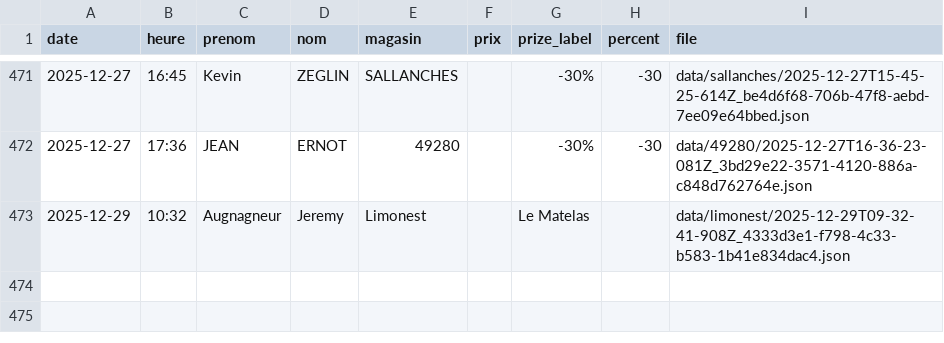
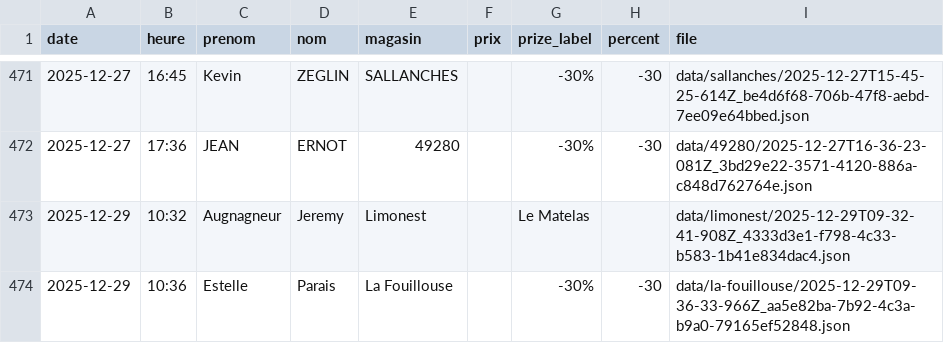
Before and after one commit to parmaktdm/Roue-de-Maliterie-2, a CSV file: data/submissions.csv, drawn as a sheet; only a part is shown, gaps mark what is left out; the diff names each change by its address in the sheet, - before the commit and + after, or states it on an @@ line.

Commit message:
Append data/submissions.csv

```diff
--- a/data/submissions.csv
+++ b/data/submissions.csv
+row 474: 2025-12-29 | 10:36 | Estelle | Parais | La Fouillouse |  | -30% | -30 | data/la-fouillouse/2025-12-29T09-36-33-966Z_aa5e82ba-7b92-4c3a-b9a0-79165ef52848.json
```
